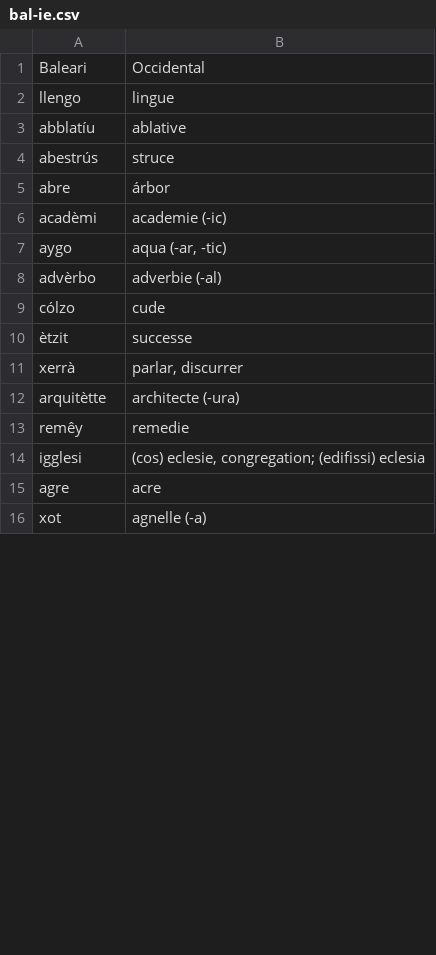
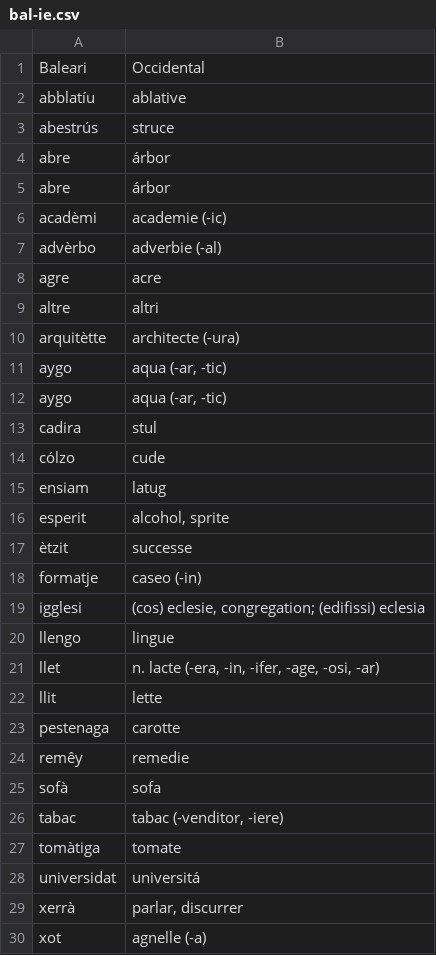
Before and after one commit to occidental-lang/dictionaries, a CSV file: data/bal-ie.csv, drawn as a sheet; only a part is shown; the diff names each change by its address in the sheet, - before the commit and + after, or states it on an @@ line.

Commit message:
Update bal-ie.csv

```diff
--- a/data/bal-ie.csv
+++ b/data/bal-ie.csv
+row 5: abre | árbor
@@ row 8 moved to row 7: advèrbo @@
@@ row 15 moved to row 8: agre @@
@@ row 17 moved to row 9: altre @@
@@ row 12 moved to row 10: arquitètte @@
+row 12: aygo | aqua (-ar, -tic)
+row 13: cadira | stul
+row 15: ensiam | latug
+row 16: esperit | alcohol, sprite
+row 18: formatje | caseo (-in)
@@ row 14 moved to row 19: igglesi @@
@@ row 2 moved to row 20: llengo @@
+row 21: llet | n. lacte (-era, -in, -ifer, -age, -osi, -ar)
+row 22: llit | lette
+row 23: pestenaga | carotte
@@ row 13 moved to row 24: remêy @@
+row 25: sofà | sofa
+row 26: tabac | tabac (-venditor, -iere)
+row 27: tomàtiga | tomate
+row 28: universidat | universitá
```
